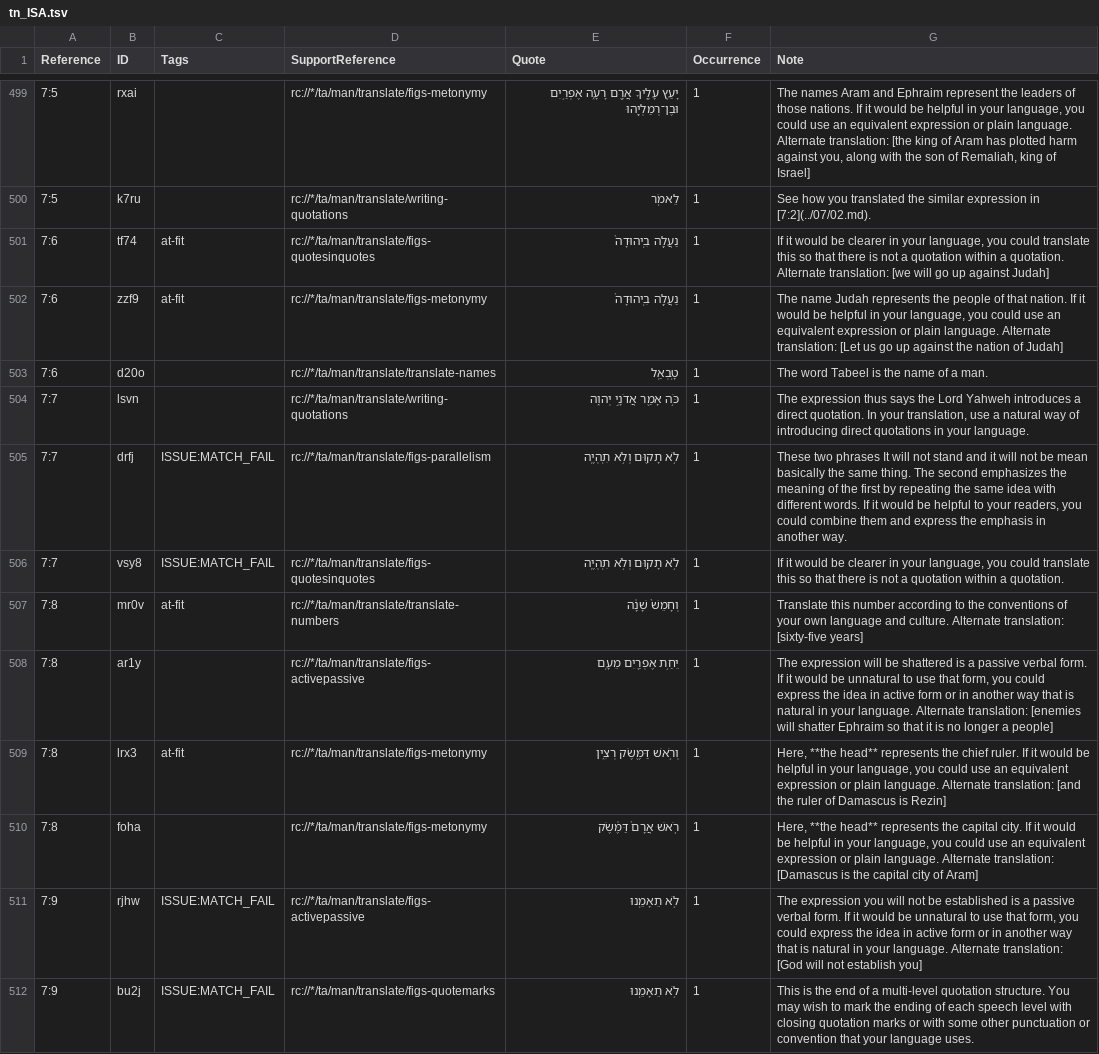
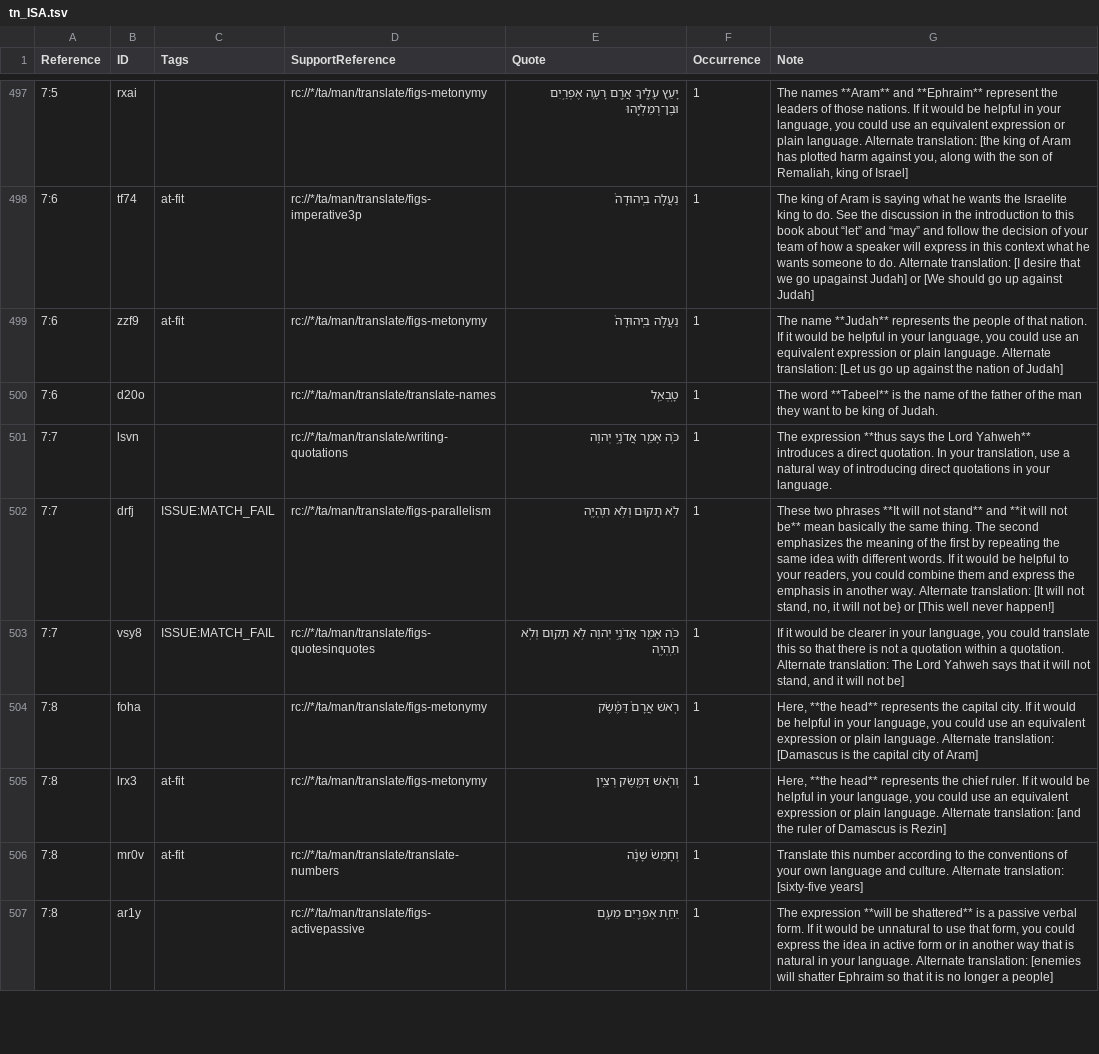
Before and after one commit to ding0t/en_tn, a TSV file: tn_ISA.tsv, drawn as a sheet; only a part is shown, gaps mark what is left out; removed rows and columns are numbered as before the commit, all else as after; the diff covers the shown part only; the diff names each change by its address in the sheet, - before the commit and + after, or states it on an @@ line.

```diff
--- a/tn_ISA.tsv
+++ b/tn_ISA.tsv
-G497 (Note): The names Aram and Ephraim represent the…
+G497 (Note): The names **Aram** and **Ephraim** represent the…
-row 500: 7:5 | k7ru |  | rc://*/ta/man/translate/writing-quotations | לֵאמֹֽר | 1 | See how you translated the similar expression in [7:2](../07/02.md).
-D498 (SupportReference): rc://*/ta/man/translate/figs-quotesinquotes
+D498 (SupportReference): rc://*/ta/man/translate/figs-imperative3p
-G498 (Note): If it would be clearer in your language, you could translate this so that there is not a quotation within a quotation. Alternate translation: [we will go up…
+G498 (Note): The king of Aram is saying what he wants the Israelite king to do. See the discussion in the introduction to this book about “let” and “may” and follow the decision of your team of how a speaker will express in this context what he wants someone to do. Alternate translation: [I desire that we go upagainst Judah] or [We should go up…
-G499 (Note): The name Judah represents the…
+G499 (Note): The name **Judah** represents the…
-G500 (Note): The word Tabeel is the name of a man.
+G500 (Note): The word **Tabeel** is the name of the father of the man they want to be king of Judah.
-G501 (Note): The expression thus says the Lord Yahweh introduces a…
+G501 (Note): The expression **thus says the Lord Yahweh** introduces a…
-G502 (Note): …two phrases It will not stand and it will not be mean basically the same thing. The second emphasizes the meaning of the first by repeating the same idea with different words. If it would be helpful to your readers, you could combine them and express the emphasis in another way.
+G502 (Note): …two phrases **It will not stand** and **it will not be** mean basically the same thing. The second emphasizes the meaning of the first by repeating the same idea with different words. If it would be helpful to your readers, you could combine them and express the emphasis in another way. Alternate translation: [It will not stand, no, it will not be} or [This well never happen!]
-E503 (Quote): לֹ֥א תָק֖וּם וְלֹ֥א תִֽהְיֶֽה
+E503 (Quote): כֹּ֥ה אָמַ֖ר אֲדֹנָ֣י יְהוִ֑ה לֹ֥א תָק֖וּם וְלֹ֥א תִֽהְיֶֽה
-G503 (Note): …a quotation.
+G503 (Note): …a quotation. Alternate translation: The Lord Yahweh says that it will not stand, and it will not be]
@@ row 510 moved to row 504: 7:8 @@
@@ row 509 moved to row 505: 7:8 @@
-G507 (Note): The expression will be shattered is a…
+G507 (Note): The expression **will be shattered** is a…
-row 511: 7:9 | rjhw | ISSUE:MATCH_FAIL | rc://*/ta/man/translate/figs-activepassive | לֹ֥א תֵאָמֵֽנוּ | 1 | The expression you will not be established is a passive verbal form. If it would be unnatural to use that form, you could express the idea in active form or in another way that is natural in your language. Alternate translation: [God will not establish you]
-row 512: 7:9 | bu2j | ISSUE:MATCH_FAIL | rc://*/ta/man/translate/figs-quotemarks | לֹ֥א תֵאָמֵֽנוּ | 1 | This is the end of a multi-level quotation structure. You may wish to mark the ending of each speech level with closing quotation marks or with some other punctuation or convention that your language uses.
```
Also changed, not shown: 5 added rows, 5 removed rows and 32 edited cells elsewhere in this file.
